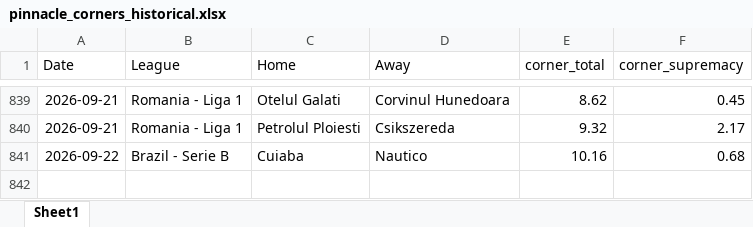
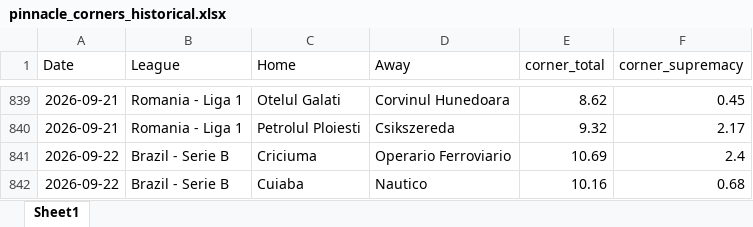
Before and after one commit to super-luke-chambers/pin_scraper, an Excel workbook: outputs/pinnacle_corners_historical.xlsx, sheet Sheet1, drawn as a sheet; only a part is shown, gaps mark what is left out; values as stored, in another font and other column widths than the file's, no borders; the diff names each change by its address in the sheet, - before the commit and + after, or states it on an @@ line.

```diff
--- a/outputs/pinnacle_corners_historical.xlsx (sheet Sheet1)
+++ b/outputs/pinnacle_corners_historical.xlsx (sheet Sheet1)
+row 841: 2026-09-22 | Brazil - Serie B | Criciuma | Operario Ferroviario | 10.69 | 2.4
```
Also changed, not shown: outputs/pinnacle_odds_data.xlsx, 2 other files.
